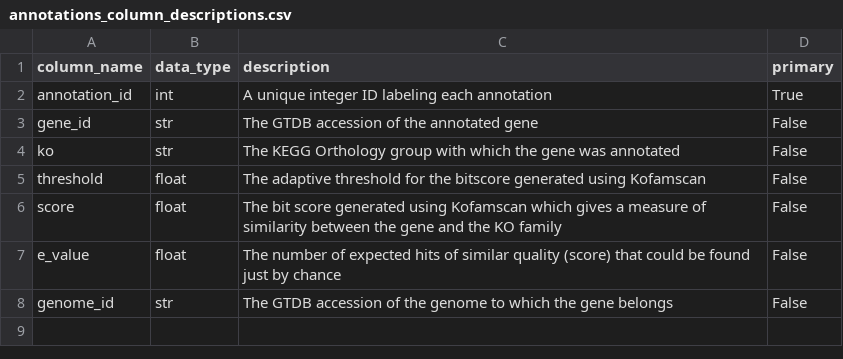
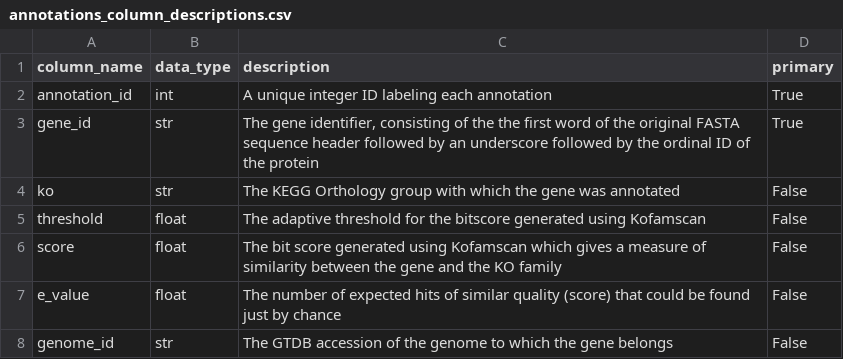
Before and after one commit to pipparichter/find-a-bug, a CSV file: text/annotations_column_descriptions.csv, drawn as a sheet; the diff names each change by its address in the sheet, - before the commit and + after, or states it on an @@ line.

```diff
--- a/text/annotations_column_descriptions.csv
+++ b/text/annotations_column_descriptions.csv
-C3 (description): The GTDB accession of the annotated gene
+C3 (description): The gene identifier, consisting of the the first word of the original FASTA sequence header followed by an underscore followed by the ordinal ID of the protein
-D3 (primary): False
+D3 (primary): True
```
Also changed, not shown: text/sequences_column_descriptions.csv, 1 other file.
